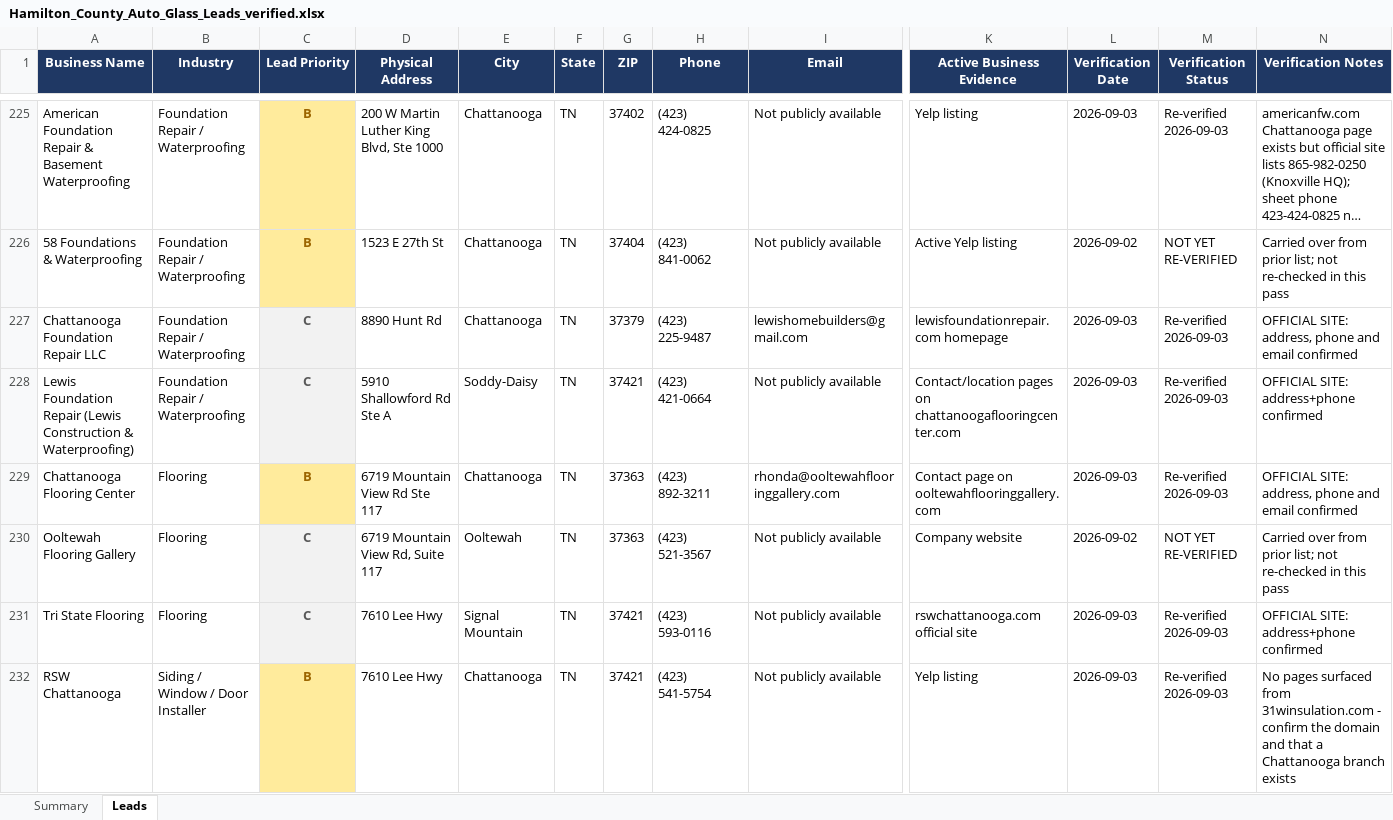
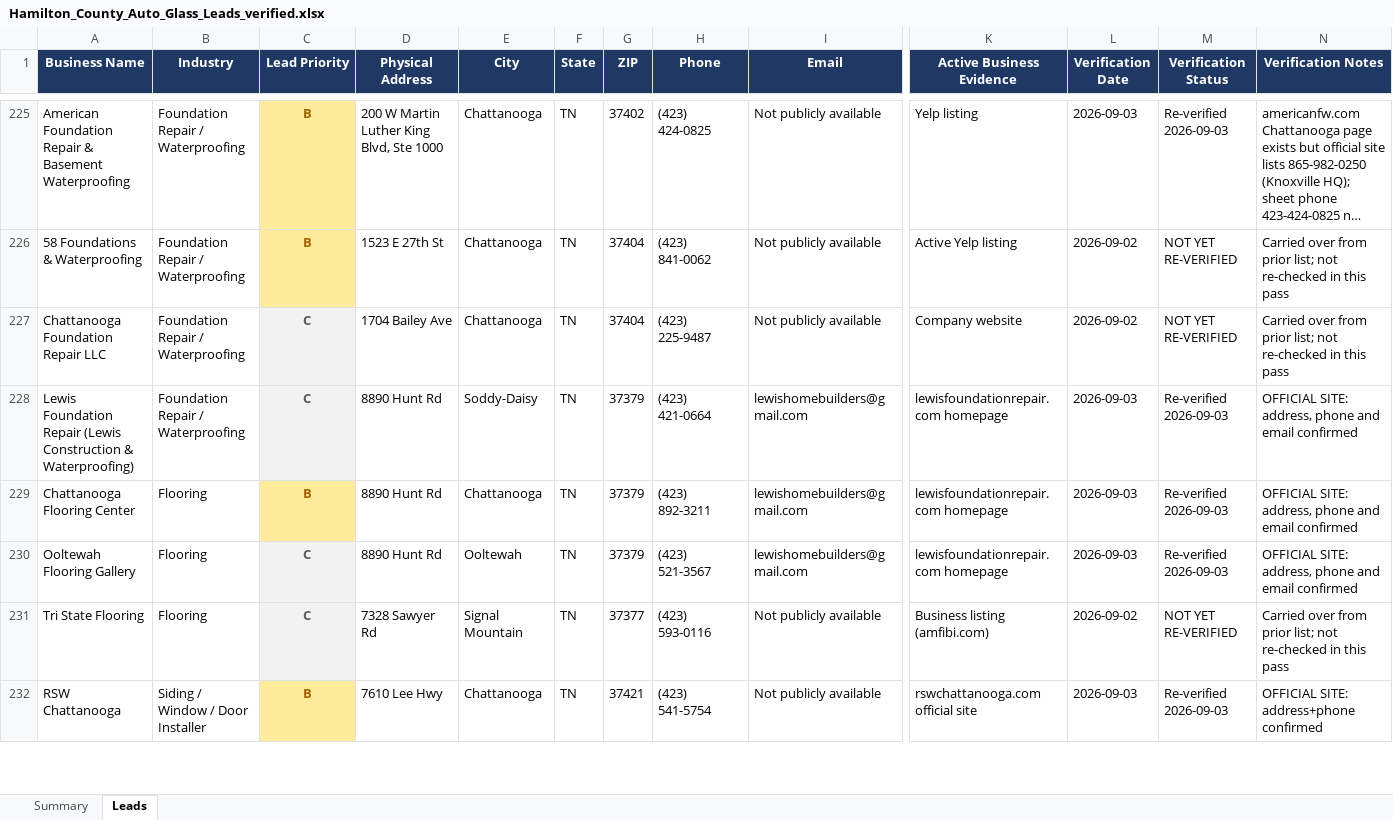
Before and after one commit to hardknoxautoglass/Hard-Knox-, an Excel workbook: leads/Hamilton_County_Auto_Glass_Leads_verified.xlsx, sheet Leads, drawn as a sheet; only a part is shown, gaps mark what is left out; long unchanged cells end in …; values as stored, in another font and other column widths than the file's, no borders; the diff covers the shown part only; the diff names each change by its address in the sheet, - before the commit and + after, or states it on an @@ line.

```diff
--- a/leads/Hamilton_County_Auto_Glass_Leads_verified.xlsx (sheet Leads)
+++ b/leads/Hamilton_County_Auto_Glass_Leads_verified.xlsx (sheet Leads)
-D227 (Physical Address): 8890 Hunt Rd
+D227 (Physical Address): 1704 Bailey Ave
-G227 (ZIP): 37379
+G227 (ZIP): 37404
-I227 (Email): lewishomebuilders@gmail.com
+I227 (Email): Not publicly available
-K227 (Active Business Evidence): lewisfoundationrepair.com homepage
+K227 (Active Business Evidence): Company website
-L227 (Verification Date): 2026-09-03
+L227 (Verification Date): 2026-09-02
-M227 (Verification Status): Re-verified 2026-09-03
+M227 (Verification Status): NOT YET RE-VERIFIED
-N227 (Verification Notes): OFFICIAL SITE: address, phone and email confirmed
+N227 (Verification Notes): Carried over from prior list; not re-checked in this pass
-D228 (Physical Address): 5910 Shallowford Rd Ste A
+D228 (Physical Address): 8890 Hunt Rd
-G228 (ZIP): 37421
+G228 (ZIP): 37379
-I228 (Email): Not publicly available
+I228 (Email): lewishomebuilders@gmail.com
-K228 (Active Business Evidence): Contact/location pages on chattanoogaflooringcenter.com
+K228 (Active Business Evidence): lewisfoundationrepair.com homepage
-N228 (Verification Notes): OFFICIAL SITE: address+phone confirmed
+N228 (Verification Notes): OFFICIAL SITE: address, phone and email confirmed
-D229 (Physical Address): 6719 Mountain View Rd Ste 117
+D229 (Physical Address): 8890 Hunt Rd
-G229:G230 (ZIP): 37363
+G229:G230 (ZIP): 37379
-I229 (Email): rhonda@ooltewahflooringgallery.com
+I229 (Email): lewishomebuilders@gmail.com
-K229 (Active Business Evidence): Contact page on ooltewahflooringgallery.com
+K229 (Active Business Evidence): lewisfoundationrepair.com homepage
-D230 (Physical Address): 6719 Mountain View Rd, Suite 117
+D230 (Physical Address): 8890 Hunt Rd
-I230 (Email): Not publicly available
+I230 (Email): lewishomebuilders@gmail.com
-K230 (Active Business Evidence): Company website
+K230 (Active Business Evidence): lewisfoundationrepair.com homepage
-L230 (Verification Date): 2026-09-02
+L230 (Verification Date): 2026-09-03
-M230 (Verification Status): NOT YET RE-VERIFIED
+M230 (Verification Status): Re-verified 2026-09-03
-N230 (Verification Notes): Carried over from prior list; not re-checked in this pass
+N230 (Verification Notes): OFFICIAL SITE: address, phone and email confirmed
-D231 (Physical Address): 7610 Lee Hwy
+D231 (Physical Address): 7328 Sawyer Rd
-G231 (ZIP): 37421
+G231 (ZIP): 37377
-K231 (Active Business Evidence): rswchattanooga.com official site
+K231 (Active Business Evidence): Business listing (amfibi.com)
-L231 (Verification Date): 2026-09-03
+L231 (Verification Date): 2026-09-02
-M231 (Verification Status): Re-verified 2026-09-03
+M231 (Verification Status): NOT YET RE-VERIFIED
-N231 (Verification Notes): OFFICIAL SITE: address+phone confirmed
+N231 (Verification Notes): Carried over from prior list; not re-checked in this pass
-K232 (Active Business Evidence): Yelp listing
+K232 (Active Business Evidence): rswchattanooga.com official site
-N232 (Verification Notes): No pages surfaced from 31winsulation.com - confirm the domain and that a Chattanooga branch exists
+N232 (Verification Notes): OFFICIAL SITE: address+phone confirmed
```
Also changed, not shown: 26 edited cells elsewhere in this sheet, 1 other file.
